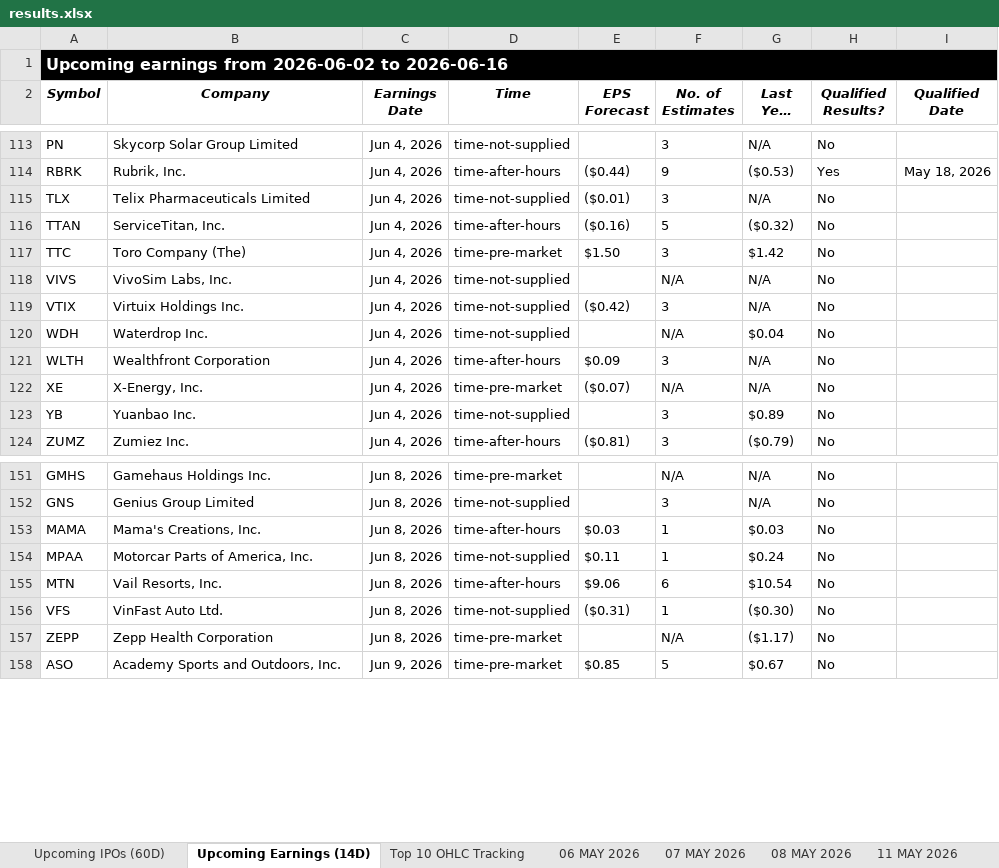
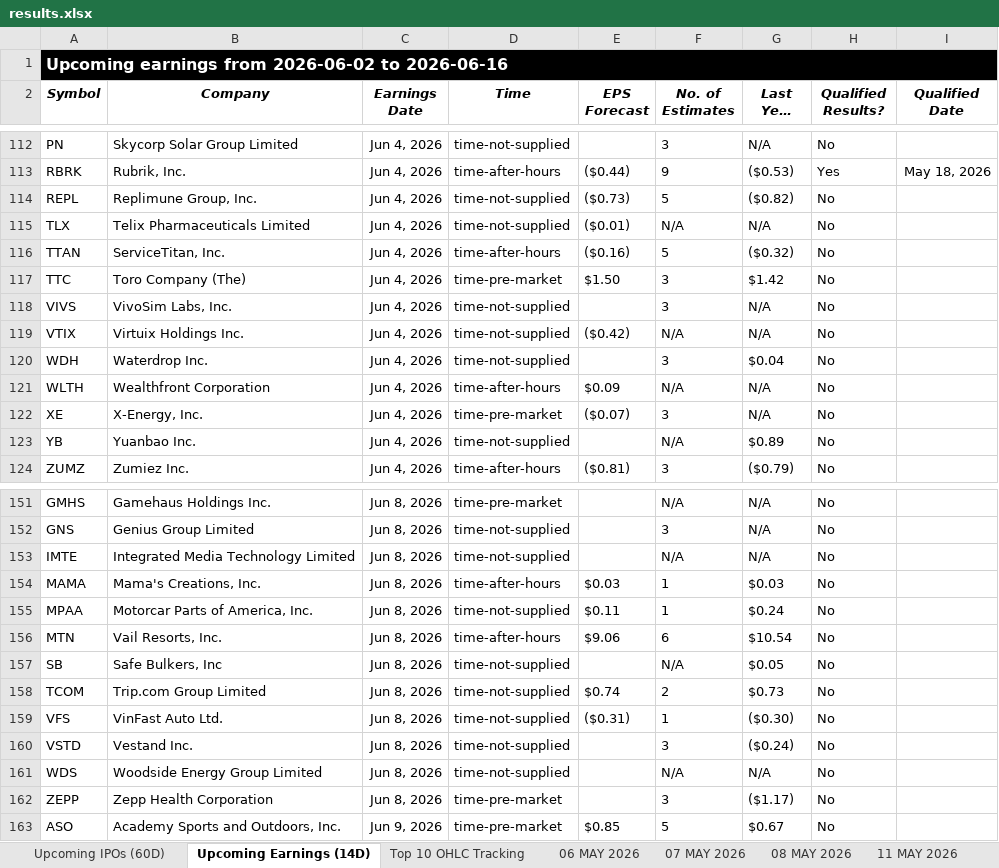
Before and after one commit to codenamev99/invest2.0, an Excel workbook: results.xlsx, sheet Upcoming Earnings (14D), drawn as a sheet; only a part is shown, gaps mark what is left out; long unchanged cells end in …; values as stored, in another font and other column widths than the file's, no borders; addresses are those after the commit; the diff covers the shown part only; the diff names each change by its address in the sheet, - before the commit and + after, or states it on an @@ line.

```diff
--- a/results.xlsx (sheet Upcoming Earnings (14D))
+++ b/results.xlsx (sheet Upcoming Earnings (14D))
+row 114: REPL | Replimune Group, Inc. | Jun 4, 2026 | time-not-supplied | ($0.73) | 5 | ($0.82) | No
-F115 (No. of Estimates): 3
+F115 (No. of Estimates): N/A
-F118 (No. of Estimates): N/A
+F118 (No. of Estimates): 3
-F119 (No. of Estimates): 3
+F119 (No. of Estimates): N/A
-F120 (No. of Estimates): N/A
+F120 (No. of Estimates): 3
-F121 (No. of Estimates): 3
+F121 (No. of Estimates): N/A
-F122 (No. of Estimates): N/A
+F122 (No. of Estimates): 3
-F123 (No. of Estimates): 3
+F123 (No. of Estimates): N/A
+row 153: IMTE | Integrated Media Technology Limited | Jun 8, 2026 | time-not-supplied |  | N/A | N/A | No
+row 157: SB | Safe Bulkers, Inc | Jun 8, 2026 | time-not-supplied |  | N/A | $0.05 | No
+row 158: TCOM | Trip.com Group Limited | Jun 8, 2026 | time-not-supplied | $0.74 | 2 | $0.73 | No
+row 160: VSTD | Vestand Inc. | Jun 8, 2026 | time-not-supplied |  | 3 | ($0.24) | No
+row 161: WDS | Woodside Energy Group Limited | Jun 8, 2026 | time-not-supplied |  | N/A | N/A | No
-F162 (No. of Estimates): N/A
+F162 (No. of Estimates): 3
```
Also changed, not shown: 5 added rows, 6 removed rows and 42 edited cells elsewhere in this sheet, other sheet tabs.
